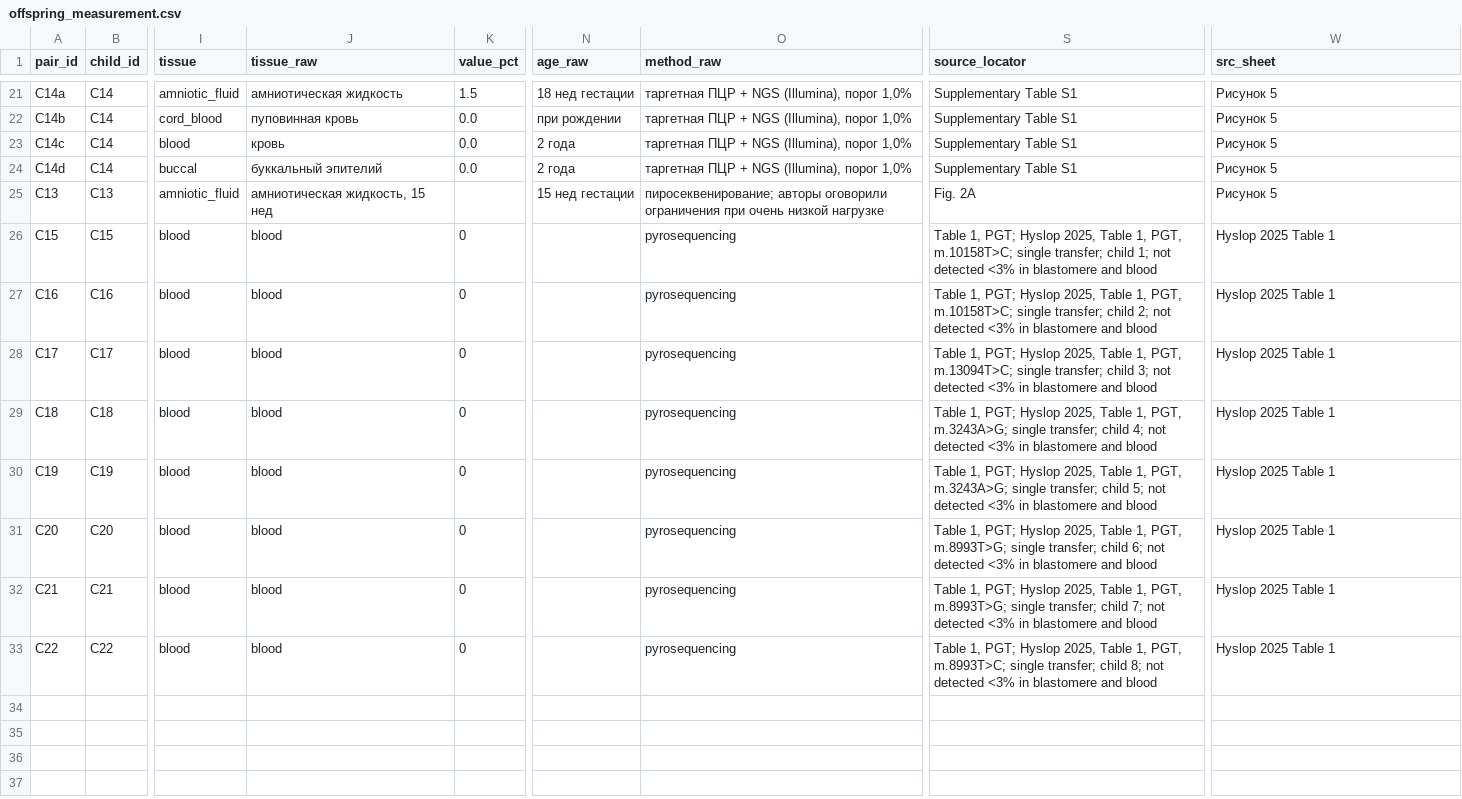
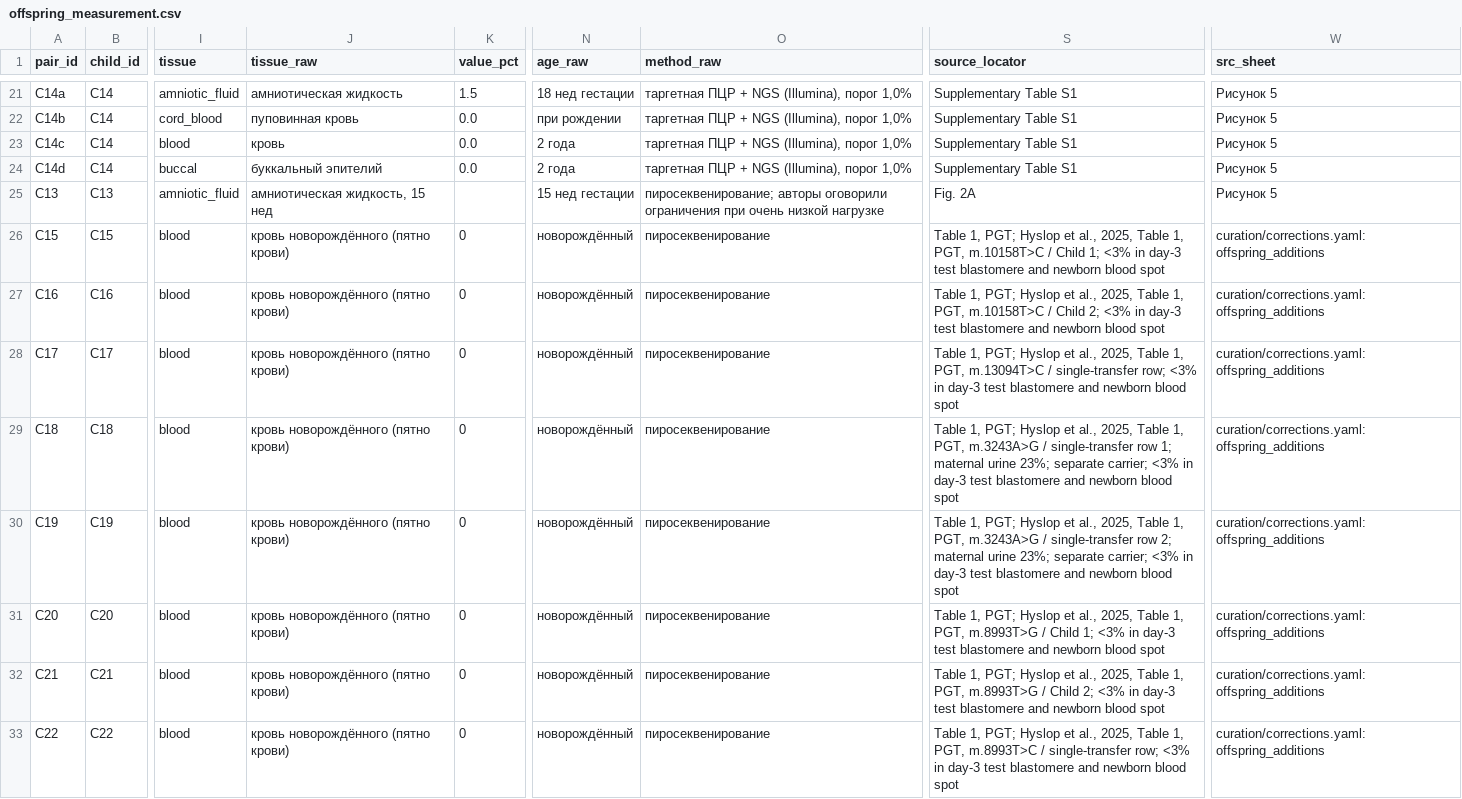
Before and after one commit to fresll/pgt-mt-atlas, a CSV file: site/public/data/csv/offspring_measurement.csv, drawn as a sheet; only a part is shown, gaps mark what is left out; the diff names each change by its address in the sheet, - before the commit and + after, or states it on an @@ line.

Commit message:
fix(data): apply latest curator D-8 decision and expose ND child denominators

```diff
--- a/site/public/data/csv/offspring_measurement.csv
+++ b/site/public/data/csv/offspring_measurement.csv
-J26:J33 (tissue_raw): blood
+J26:J33 (tissue_raw): кровь новорождённого (пятно крови)
-N26:N33 (age_raw): (empty)
+N26:N33 (age_raw): новорождённый
-O26:O33 (method_raw): pyrosequencing
+O26:O33 (method_raw): пиросеквенирование
-S26 (source_locator): …PGT; Hyslop 2025, Table 1, PGT, m.10158T>C; single transfer; child 1; not detected <3% in blastomere and blood
+S26 (source_locator): …PGT; Hyslop et al., 2025, Table 1, PGT, m.10158T>C / Child 1; <3% in day-3 test blastomere and newborn blood spot
-W26:W33 (src_sheet): Hyslop 2025 Table 1
+W26:W33 (src_sheet): curation/corrections.yaml: offspring_additions
-S27 (source_locator): …PGT; Hyslop 2025, Table 1, PGT, m.10158T>C; single transfer; child 2; not detected <3% in blastomere and blood
+S27 (source_locator): …PGT; Hyslop et al., 2025, Table 1, PGT, m.10158T>C / Child 2; <3% in day-3 test blastomere and newborn blood spot
-S28 (source_locator): …PGT; Hyslop 2025, Table 1, PGT, m.13094T>C; single transfer; child 3; not detected <3% in blastomere and blood
+S28 (source_locator): …PGT; Hyslop et al., 2025, Table 1, PGT, m.13094T>C / single-transfer row; <3% in day-3 test blastomere and newborn blood spot
-S29 (source_locator): …PGT; Hyslop 2025, Table 1, PGT, m.3243A>G; single transfer; child 4; not detected <3% in blastomere and blood
+S29 (source_locator): …PGT; Hyslop et al., 2025, Table 1, PGT, m.3243A>G / single-transfer row 1; maternal urine 23%; separate carrier; <3% in day-3 test blastomere and newborn blood spot
-S30 (source_locator): …PGT; Hyslop 2025, Table 1, PGT, m.3243A>G; single transfer; child 5; not detected <3% in blastomere and blood
+S30 (source_locator): …PGT; Hyslop et al., 2025, Table 1, PGT, m.3243A>G / single-transfer row 2; maternal urine 23%; separate carrier; <3% in day-3 test blastomere and newborn blood spot
-S31 (source_locator): …PGT; Hyslop 2025, Table 1, PGT, m.8993T>G; single transfer; child 6; not detected <3% in blastomere and blood
+S31 (source_locator): …PGT; Hyslop et al., 2025, Table 1, PGT, m.8993T>G / Child 1; <3% in day-3 test blastomere and newborn blood spot
-S32 (source_locator): …PGT; Hyslop 2025, Table 1, PGT, m.8993T>G; single transfer; child 7; not detected <3% in blastomere and blood
+S32 (source_locator): …PGT; Hyslop et al., 2025, Table 1, PGT, m.8993T>G / Child 2; <3% in day-3 test blastomere and newborn blood spot
-S33 (source_locator): …PGT; Hyslop 2025, Table 1, PGT, m.8993T>C; single transfer; child 8; not detected <3% in blastomere and blood
+S33 (source_locator): …PGT; Hyslop et al., 2025, Table 1, PGT, m.8993T>C / single-transfer row; <3% in day-3 test blastomere and newborn blood spot
```
Also changed, not shown: 12 other files.
